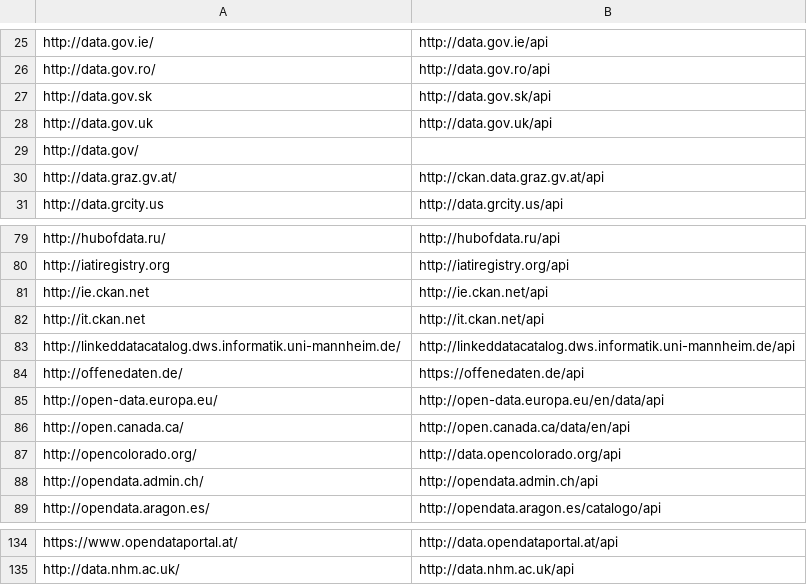
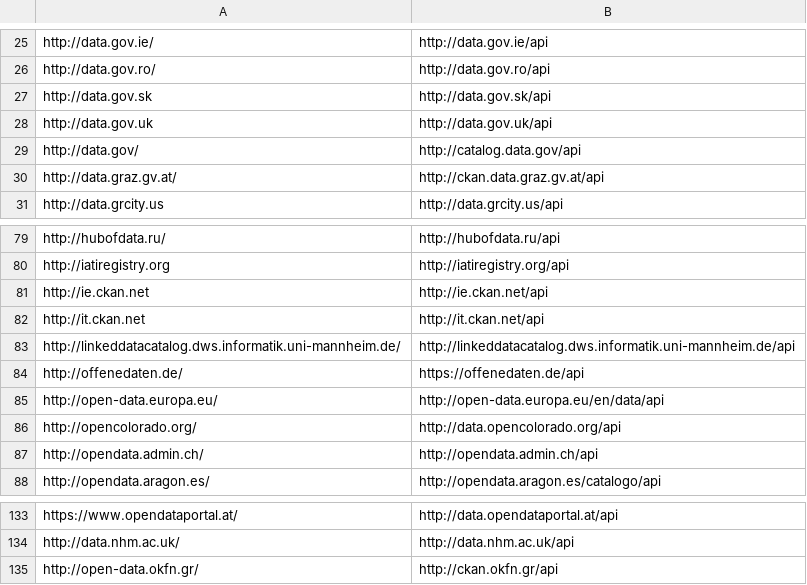
Before and after one commit to sebneu/ckan_instances, a CSV file: instances.csv, drawn as a sheet; only a part is shown, gaps mark what is left out.

Commit message:
new portal

```diff
--- a/instances.csv
+++ b/instances.csv
@@ -28,3 +28,3 @@ http://data.gov.sk,http://data.gov.sk/api
 http://data.gov.uk,http://data.gov.uk/api
-http://data.gov/,
+http://data.gov/,http://catalog.data.gov/api
 http://data.graz.gv.at/,http://ckan.data.graz.gv.at/api
@@ -85,3 +85,2 @@ http://offenedaten.de/,https://offenedaten.de/api
 http://open-data.europa.eu/,http://open-data.europa.eu/en/data/api
-http://open.canada.ca/,http://open.canada.ca/data/en/api
 http://opencolorado.org/,http://data.opencolorado.org/api
@@ -135 +134,2 @@ https://www.opendataportal.at/,http://data.opendataportal.at/api
 http://data.nhm.ac.uk/,http://data.nhm.ac.uk/api
+http://open-data.okfn.gr/,http://ckan.okfn.gr/api
```
